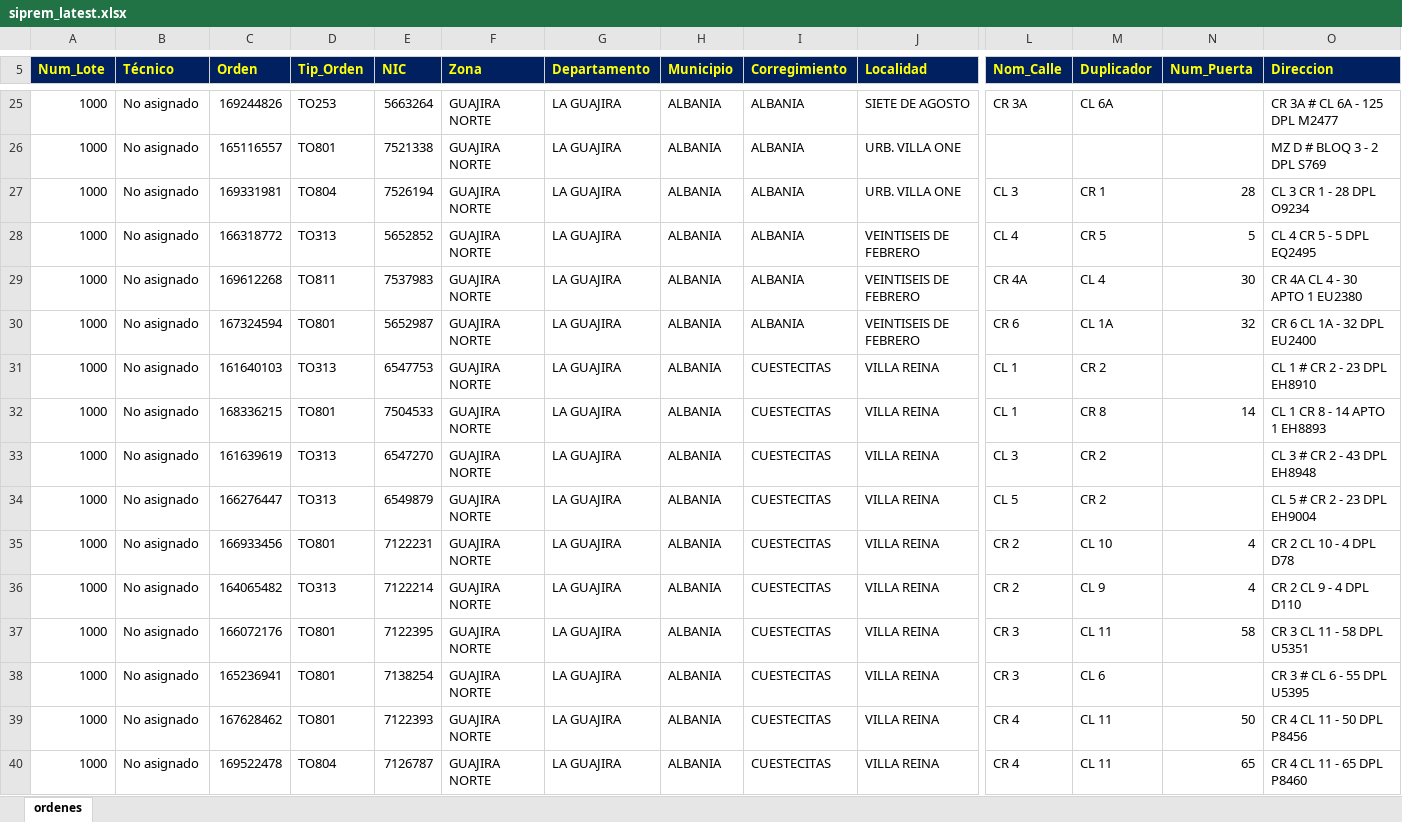
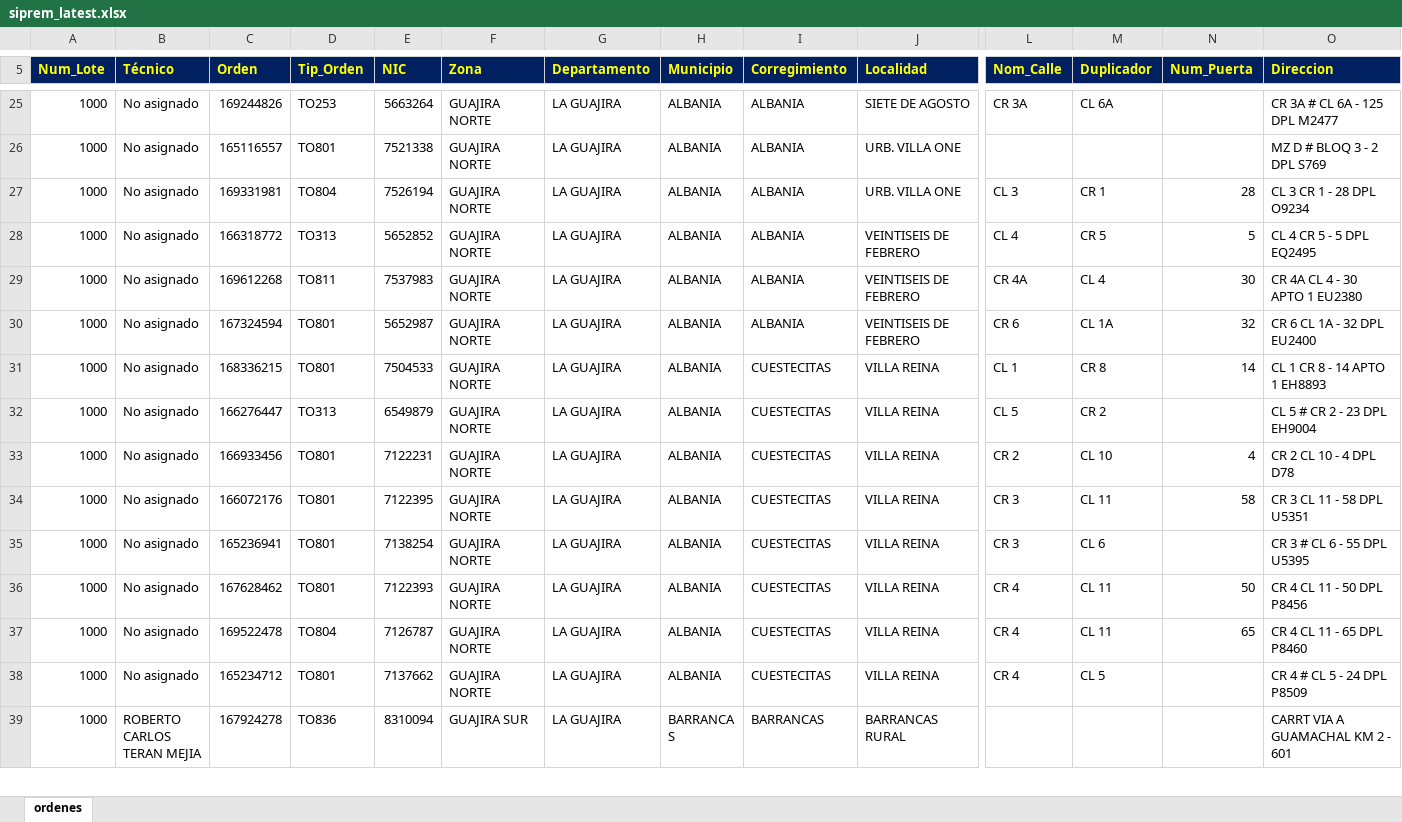
Before and after one commit to vikano27-debug/Dashboard_ING_VOA_Guajira, an Excel workbook: siprem_latest.xlsx, sheet ordenes, drawn as a sheet; only a part is shown, gaps mark what is left out; the shorter side is filled out with more unchanged rows; values as stored, in another font and other column widths than the file's, no borders; removed rows and columns are numbered as before the commit, all else as after; rows hold the shown columns only; the diff covers the shown part only; the diff names each change by its address in the sheet, - before the commit and + after, or states it on an @@ line.

Commit message:
Actualizacion automatica SIPREM y Casuistica GUAJIRA

```diff
--- a/siprem_latest.xlsx (sheet ordenes)
+++ b/siprem_latest.xlsx (sheet ordenes)
-row 31: 1000 | No asignado | 161640103 | TO313 | 6547753 | GUAJIRA NORTE | LA GUAJIRA | ALBANIA | CUESTECITAS | VILLA REINA | CL 1 | CR 2 |  | CL 1 # CR 2 - 23 DPL EH8910
-row 33: 1000 | No asignado | 161639619 | TO313 | 6547270 | GUAJIRA NORTE | LA GUAJIRA | ALBANIA | CUESTECITAS | VILLA REINA | CL 3 | CR 2 |  | CL 3 # CR 2 - 43 DPL EH8948
-row 36: 1000 | No asignado | 164065482 | TO313 | 7122214 | GUAJIRA NORTE | LA GUAJIRA | ALBANIA | CUESTECITAS | VILLA REINA | CR 2 | CL 9 | 4 | CR 2 CL 9 - 4 DPL D110
```
Also changed, not shown: 8 added rows, 35 removed rows and 44 edited cells elsewhere in this sheet.
